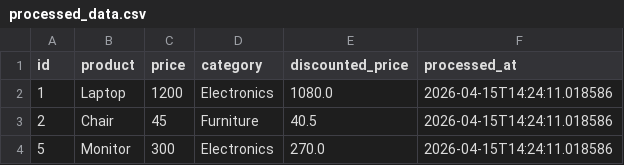
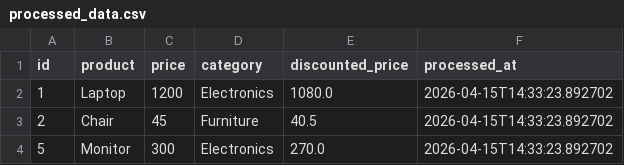
Before and after one commit to GDGoC-FPTU/data-pipeline-observability-padung25, a CSV file: processed_data.csv, drawn as a sheet.

```diff
--- a/processed_data.csv
+++ b/processed_data.csv
@@ -1,4 +1,4 @@
 id,product,price,category,discounted_price,processed_at
-1,Laptop,1200,Electronics,1080.0,2026-04-15T14:24:11.018586
-2,Chair,45,Furniture,40.5,2026-04-15T14:24:11.018586
-5,Monitor,300,Electronics,270.0,2026-04-15T14:24:11.018586
+1,Laptop,1200,Electronics,1080.0,2026-04-15T14:33:23.892702
+2,Chair,45,Furniture,40.5,2026-04-15T14:33:23.892702
+5,Monitor,300,Electronics,270.0,2026-04-15T14:33:23.892702
```
Also changed, not shown: 2 other files.
